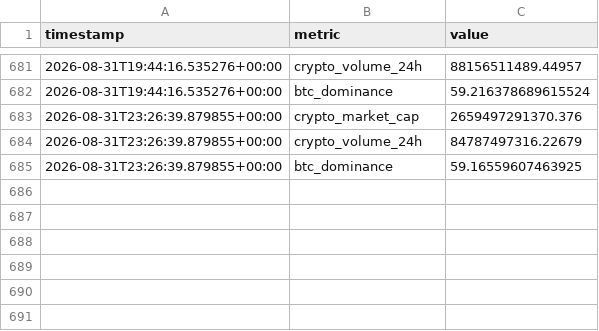
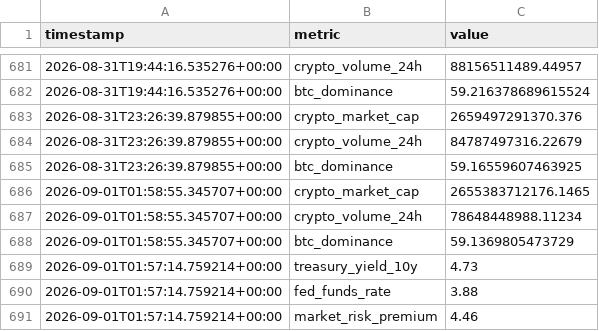
Before and after one commit to nomi62300/crypto-news-bot, a CSV file: metrics_history.csv, drawn as a sheet; only a part is shown, gaps mark what is left out.

```diff
--- a/metrics_history.csv
+++ b/metrics_history.csv
@@ -685 +685,7 @@ timestamp,metric,value
 2026-08-31T23:26:39.879855+00:00,btc_dominance,59.16559607463925
+2026-09-01T01:58:55.345707+00:00,crypto_market_cap,2655383712176.1465
+2026-09-01T01:58:55.345707+00:00,crypto_volume_24h,78648448988.11234
+2026-09-01T01:58:55.345707+00:00,btc_dominance,59.1369805473729
+2026-09-01T01:57:14.759214+00:00,treasury_yield_10y,4.73
+2026-09-01T01:57:14.759214+00:00,fed_funds_rate,3.88
+2026-09-01T01:57:14.759214+00:00,market_risk_premium,4.46
```
Also changed, not shown: 3 other files.
